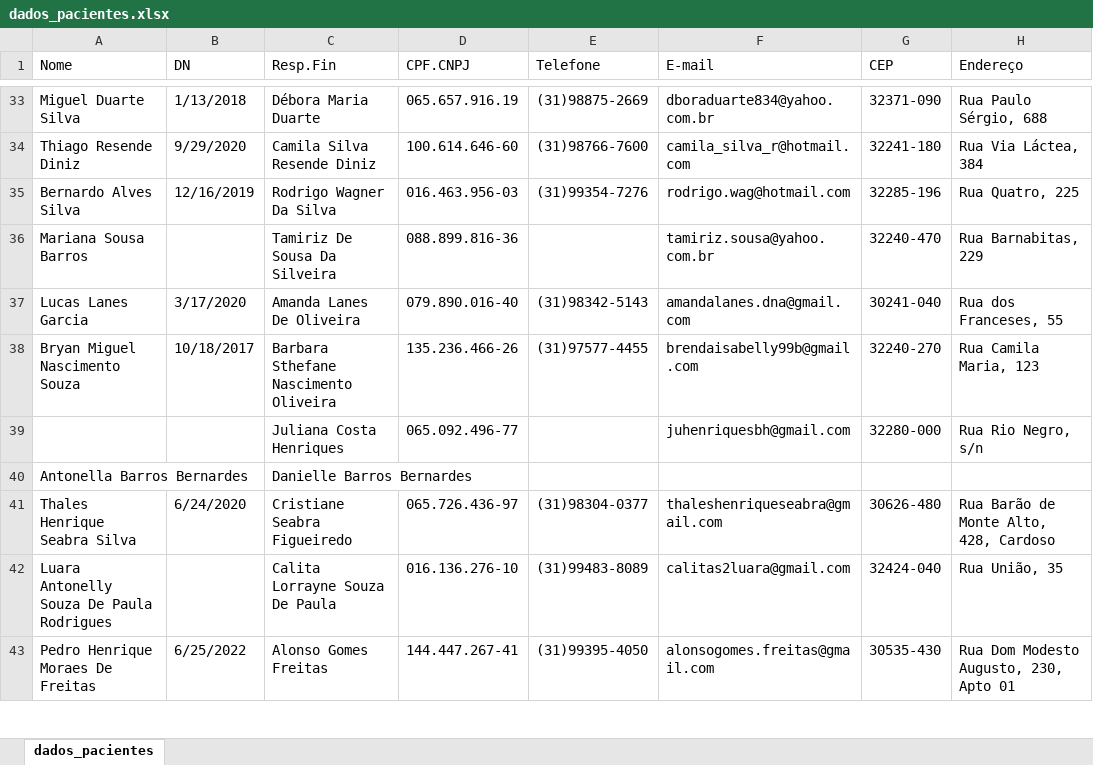
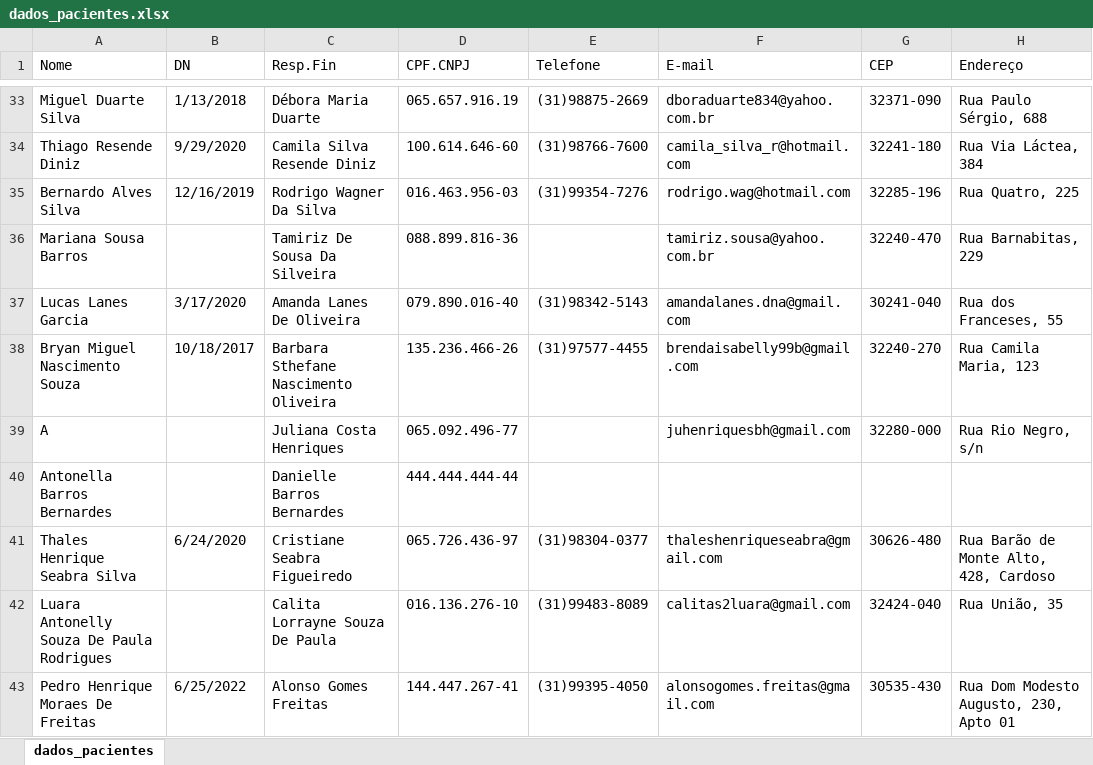
Before and after one commit to hbtmarc/singular, an Excel workbook: dados_pacientes.xlsx, sheet dados_pacientes, drawn as a sheet; only a part is shown, gaps mark what is left out; values as stored, in another font and other column widths than the file's, no borders; the diff covers the shown part only; the diff names each change by its address in the sheet, - before the commit and + after, or states it on an @@ line.

Commit message:
feat: enhance patient data management and formatting
- Updated styles in assets/styles.css to improve UI for admin error details and ficha modal sections.
- Modified dados_pacientes.csv to include missing CPF numbers for certain patients.
- Updated dados_pacientes.xlsx to reflect changes in patient data.
- Added format.js to handle formatting of phone numbers, CPF, CNPJ, and dates in Brazilian format.
- Created a temporary file for dados_pacientes.xlsx to manage changes.

```diff
--- a/dados_pacientes.xlsx (sheet dados_pacientes)
+++ b/dados_pacientes.xlsx (sheet dados_pacientes)
-A39 (Nome): (empty)
+A39 (Nome): A
-D40 (CPF.CNPJ): (empty)
+D40 (CPF.CNPJ): 444.444.444-44
```
Also changed, not shown: 5 edited cells elsewhere in this sheet, 6 other files.
